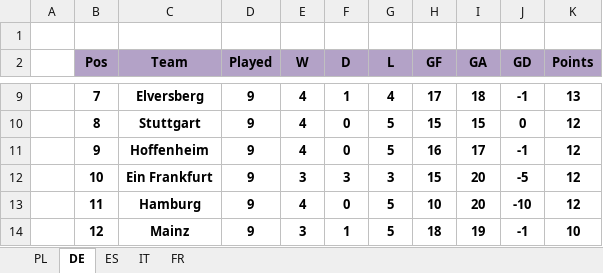
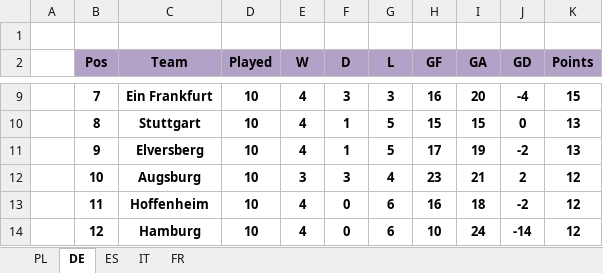
Before and after one commit to DzaferDz/Data-Science-Learning, an Excel workbook: leagues/football_standings.xlsx, sheet DE, drawn as a sheet; only a part is shown, gaps mark what is left out; values as stored, in another font and other column widths than the file's, no borders; the diff covers the shown part only; the diff names each change by its address in the sheet, - before the commit and + after, or states it on an @@ line.

```diff
--- a/leagues/football_standings.xlsx (sheet DE)
+++ b/leagues/football_standings.xlsx (sheet DE)
-C9 (Team): Elversberg
+C9 (Team): Ein Frankfurt
-D9:D14 (Played): 9
+D9:D14 (Played): 10
-F9 (D): 1
+F9 (D): 3
-G9 (L): 4
+G9 (L): 3
-H9 (GF): 17
+H9 (GF): 16
-I9 (GA): 18
+I9 (GA): 20
-J9 (GD): -1
+J9 (GD): -4
-K9 (Points): 13
+K9 (Points): 15
-F10:F11 (D): 0
+F10:F11 (D): 1
-K10:K11 (Points): 12
+K10:K11 (Points): 13
-C11 (Team): Hoffenheim
+C11 (Team): Elversberg
-H11 (GF): 16
+H11 (GF): 17
-I11 (GA): 17
+I11 (GA): 19
-J11 (GD): -1
+J11 (GD): -2
-C12 (Team): Ein Frankfurt
+C12 (Team): Augsburg
-G12 (L): 3
+G12 (L): 4
-H12 (GF): 15
+H12 (GF): 23
-I12 (GA): 20
+I12 (GA): 21
-J12 (GD): -5
+J12 (GD): 2
-C13 (Team): Hamburg
+C13 (Team): Hoffenheim
-G13:G14 (L): 5
+G13:G14 (L): 6
-H13 (GF): 10
+H13 (GF): 16
-I13 (GA): 20
+I13 (GA): 18
-J13 (GD): -10
+J13 (GD): -2
-C14 (Team): Mainz
+C14 (Team): Hamburg
-E14 (W): 3
+E14 (W): 4
-F14 (D): 1
+F14 (D): 0
-H14 (GF): 18
+H14 (GF): 10
-I14 (GA): 19
+I14 (GA): 24
-J14 (GD): -1
+J14 (GD): -14
-K14 (Points): 10
+K14 (Points): 12
```
Also changed, not shown: 73 edited cells and cell formats elsewhere in this sheet, sheet IT, sheet PL, sheet ES, sheet FR, 3 other files.
